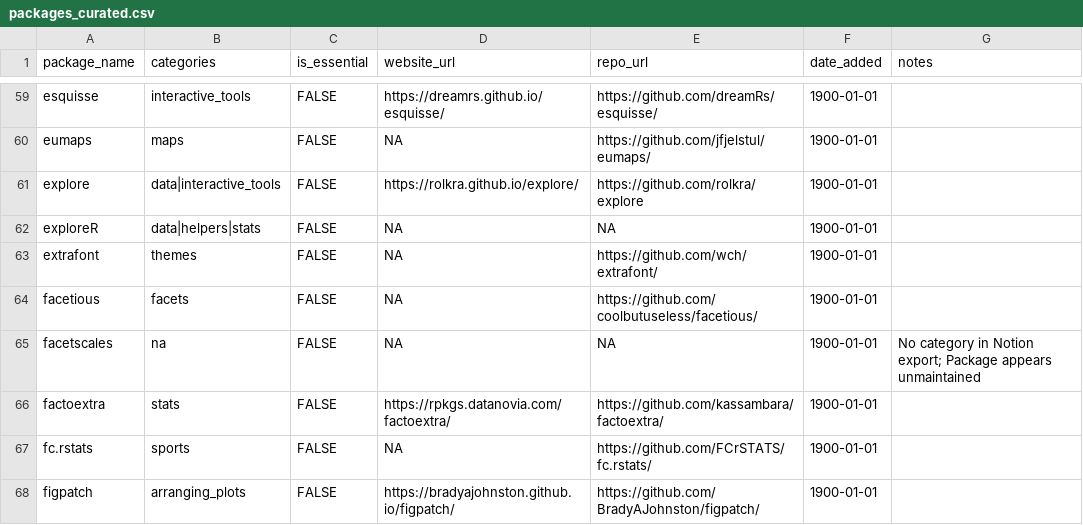
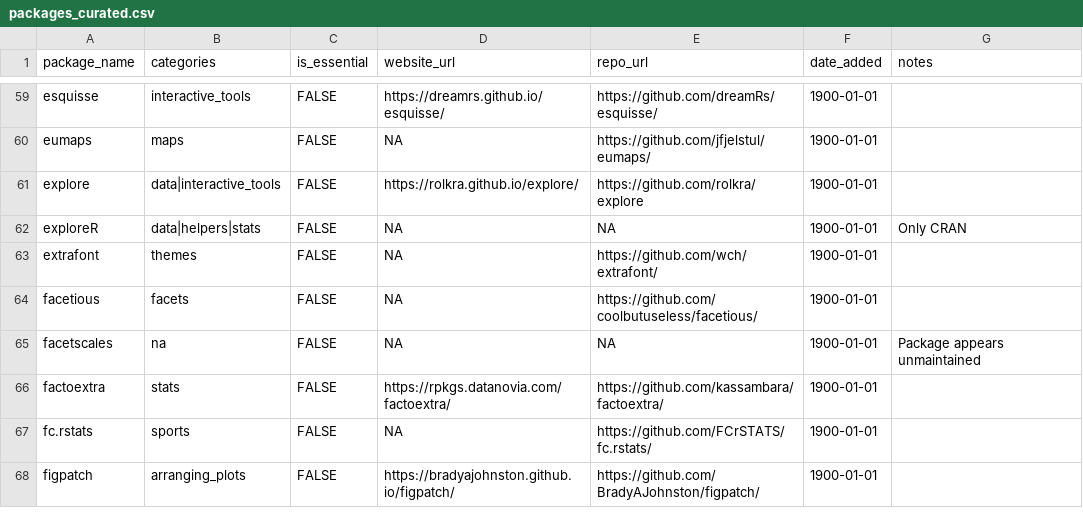
Before and after one commit to AnttiRask/ggplot2-extended-companion, a CSV file: data-raw/packages_curated.csv, drawn as a sheet; only a part is shown, gaps mark what is left out; the diff covers the shown part only.

```diff
--- a/data-raw/packages_curated.csv
+++ b/data-raw/packages_curated.csv
@@ -62 +62 @@
-"exploreR","data|helpers|stats",FALSE,NA,NA,"1900-01-01",""
+exploreR,data|helpers|stats,FALSE,NA,NA,1900-01-01,Only CRAN
@@ -65 +65 @@
-"facetscales","na",FALSE,NA,NA,"1900-01-01","No category in Notion export; Package appears unmaintained"
+facetscales,na,FALSE,NA,NA,1900-01-01,Package appears unmaintained
```
Also changed, not shown: 67 edited cells elsewhere in this file.
